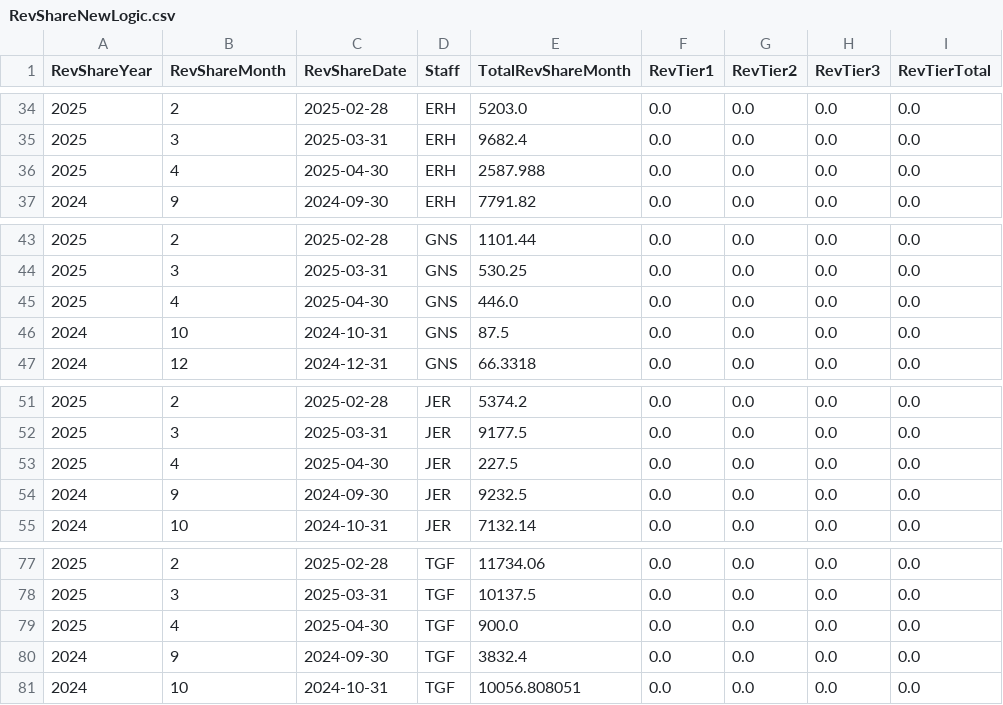
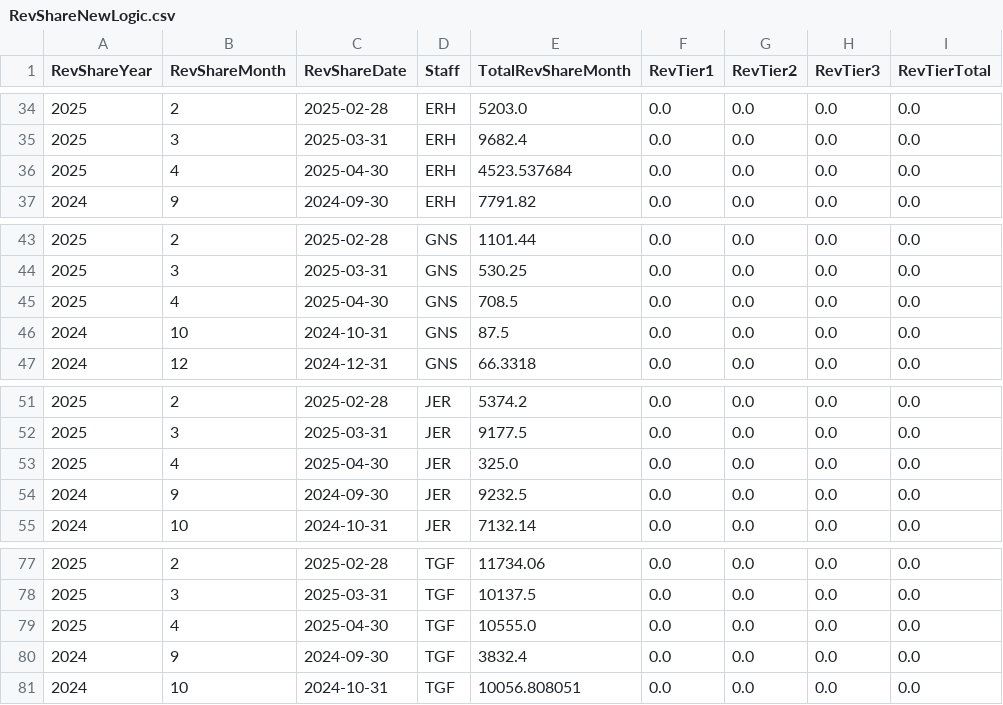
Before and after one commit to dhernandez-coding/gdp-dashboard, a CSV file: data/RevShareNewLogic.csv, drawn as a sheet; only a part is shown, gaps mark what is left out; the diff covers the shown part only; the diff names each change by its address in the sheet, - before the commit and + after, or states it on an @@ line.

```diff
--- a/data/RevShareNewLogic.csv
+++ b/data/RevShareNewLogic.csv
-E36 (TotalRevShareMonth): 2587.988
+E36 (TotalRevShareMonth): 4523.537684
-E45 (TotalRevShareMonth): 446.0
+E45 (TotalRevShareMonth): 708.5
-E53 (TotalRevShareMonth): 227.5
+E53 (TotalRevShareMonth): 325.0
-E79 (TotalRevShareMonth): 900.0
+E79 (TotalRevShareMonth): 10555.0
```
Also changed, not shown: 15 edited cells elsewhere in this file, data/vwTimeEntriesType1.csv, data/vwTimeEntriesType2.csv, 3 other files.
